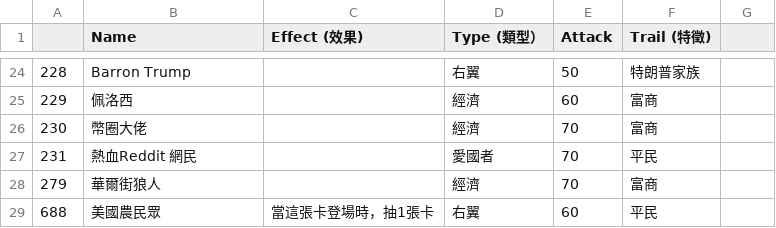
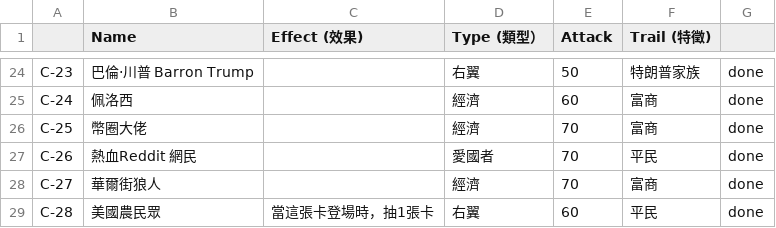
Before and after one commit to AnsonYua/cardTcgAllInOne, a CSV file: cardBackend/docs/character.csv, drawn as a sheet; only a part is shown, gaps mark what is left out; the diff covers the shown part only.

```diff
--- a/cardBackend/docs/character.csv
+++ b/cardBackend/docs/character.csv
@@ -24,6 +24,6 @@
-228,Barron Trump,,右翼,50,特朗普家族
-229,佩洛西,,經濟,60,富商
-230,幣圈大佬,,經濟,70,富商
-231,熱血Reddit 網民,,愛國者,70,平民
-279,華爾街狼人,,經濟,70,富商
-688,美國農民眾,當這張卡登場時，抽1張卡,右翼,60,平民
+C-23,巴倫·川普 Barron Trump,,右翼,50,特朗普家族,done
+C-24,佩洛西,,經濟,60,富商,done
+C-25,幣圈大佬,,經濟,70,富商,done
+C-26,熱血Reddit 網民,,愛國者,70,平民,done
+C-27,華爾街狼人,,經濟,70,富商,done
+C-28,美國農民眾,當這張卡登場時，抽1張卡,右翼,60,平民,done
```
Also changed, not shown: 39 edited cells elsewhere in this file, cardBackend/docs/helpSP.csv, cardBackend/docs/leader.csv, 16 other files.
